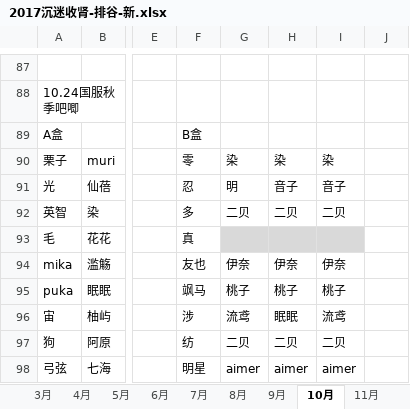
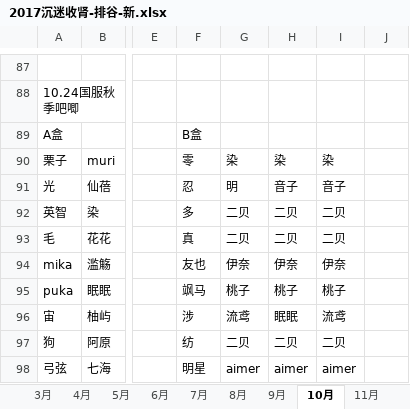
Before and after one commit to yaoranzjy/test, an Excel workbook: 2017沉迷收肾-排谷-新.xlsx, sheet 10月, drawn as a sheet; only a part is shown, gaps mark what is left out; values as stored, in another font and other column widths than the file's, no borders; the diff names each change by its address in the sheet, - before the commit and + after, or states it on an @@ line.

```diff
--- a/2017沉迷收肾-排谷-新.xlsx (sheet 10月)
+++ b/2017沉迷收肾-排谷-新.xlsx (sheet 10月)
-G93: (empty)
+G93: 二贝
-G93:I93 fill: #D9D9D9
+G93:I93 fill: none
-H93: (empty)
+H93: 二贝
-I93: (empty)
+I93: 二贝
```
Also changed, not shown: sheet cafe, sheet 3月, sheet 6月.
